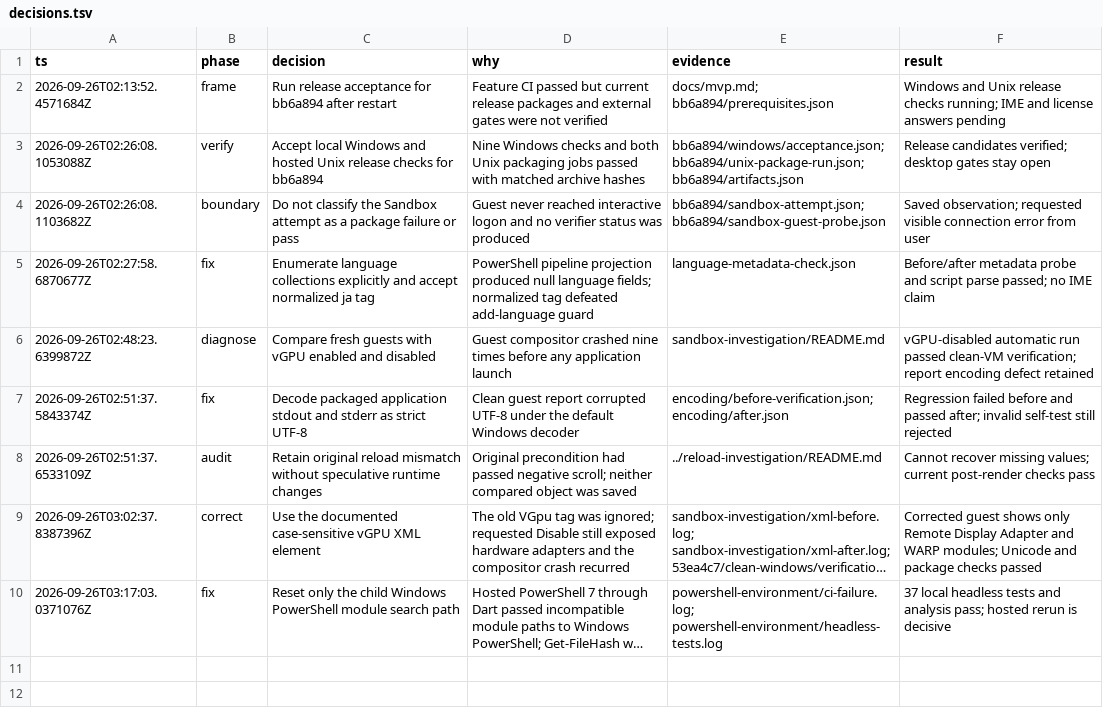
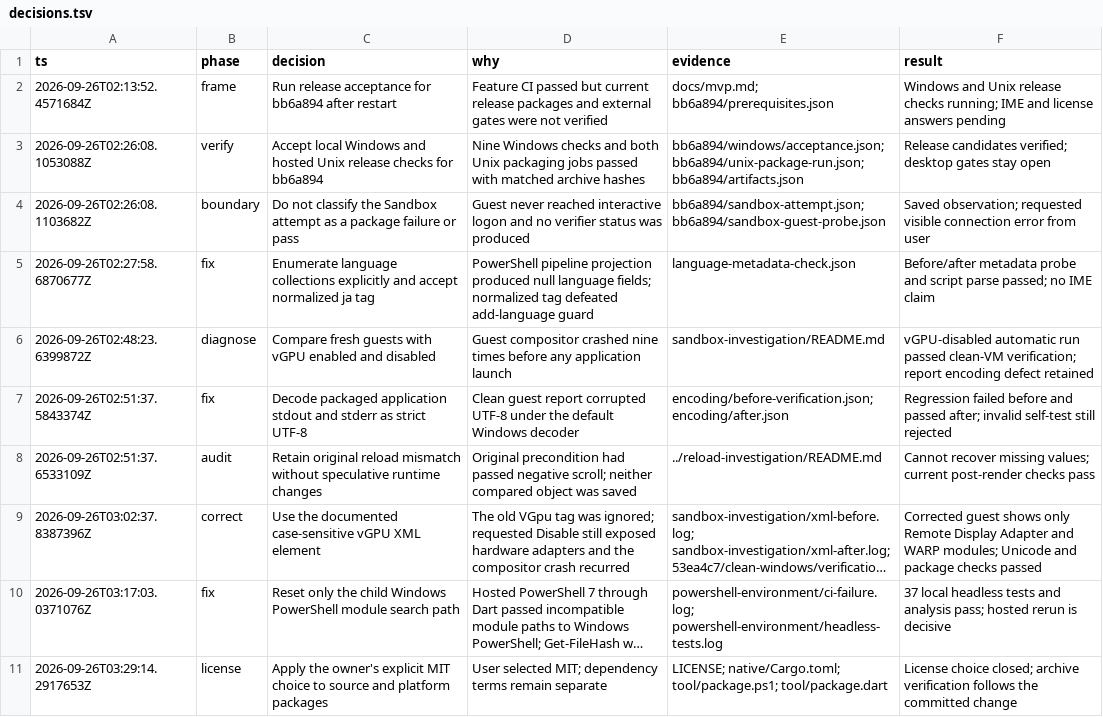
Before and after one commit to AmeinEskinder/gpuidart, a TSV file: reports/release/decisions.tsv, drawn as a sheet; long unchanged cells end in …; the diff names each change by its address in the sheet, - before the commit and + after, or states it on an @@ line.

Commit message:
License GPUI-Dart under MIT and include license terms in release packages

```diff
--- a/reports/release/decisions.tsv
+++ b/reports/release/decisions.tsv
+row 11: 2026-09-26T03:29:14.2917653Z | license | Apply the owner's explicit MIT choice to source and platform packages | User selected MIT; dependency terms remain separate | LICENSE; native/Cargo.toml; tool/package.ps1; tool/package.dart | License choice closed; archive verification follows the committed change
```
Also changed, not shown: 17 other files.
